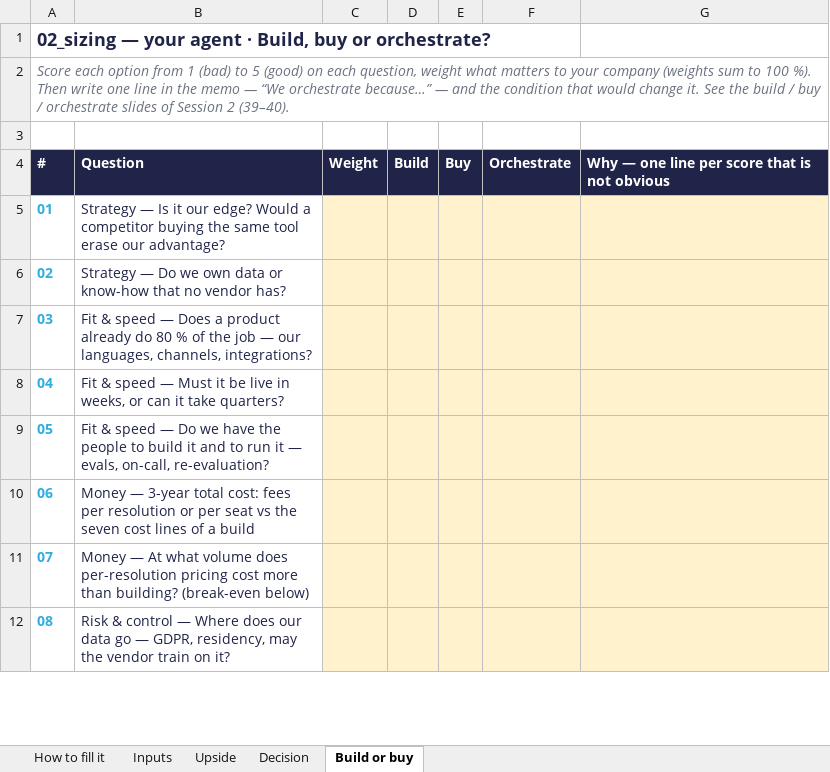
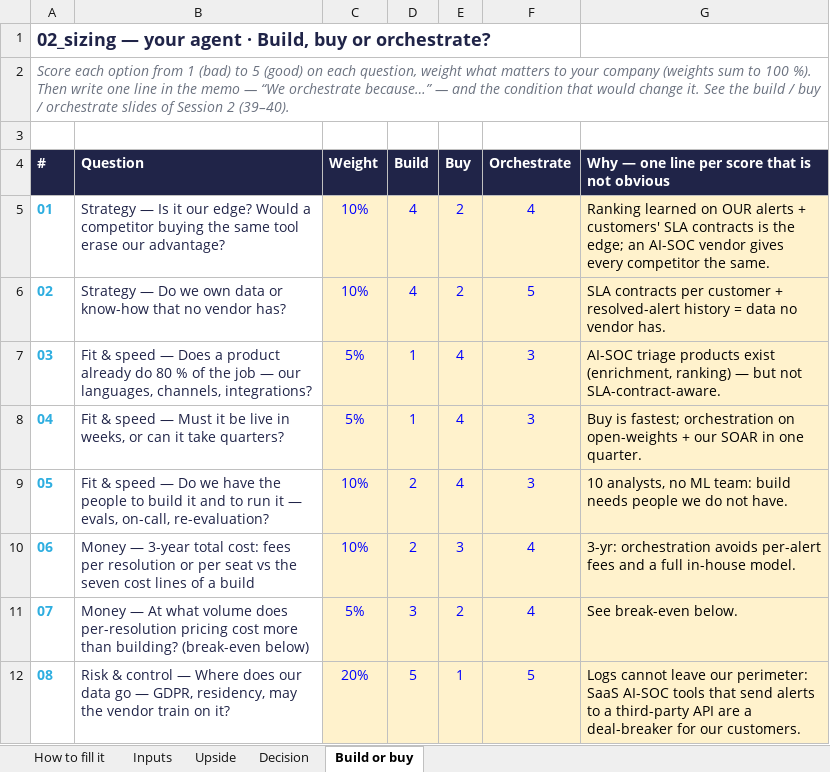
Before and after one commit to raniamehria/Agents-workflow-project-RL, an Excel workbook: AI_product_docs/02_sizing.xlsx, sheet Build or buy, drawn as a sheet; only a part is shown; values as stored, in another font and other column widths than the file's, no borders; the diff covers the shown part only; the diff names each change by its address in the sheet, - before the commit and + after, or states it on an @@ line.

```diff
--- a/AI_product_docs/02_sizing.xlsx (sheet Build or buy)
+++ b/AI_product_docs/02_sizing.xlsx (sheet Build or buy)
-C5:C6 (Weight): (empty)
+C5:C6 (Weight): 10%
-D5:D6 (Build): (empty)
+D5:D6 (Build): 4
-E5:E6 (Buy): (empty)
+E5:E6 (Buy): 2
-F5 (Orchestrate): (empty)
+F5 (Orchestrate): 4
-G5: (empty)
+G5: Ranking learned on OUR alerts + customers' SLA contracts is the edge; an AI-SOC vendor gives every competitor the same.
-F6 (Orchestrate): (empty)
+F6 (Orchestrate): 5
-G6: (empty)
+G6: SLA contracts per customer + resolved-alert history = data no vendor has.
-C7:C8 (Weight): (empty)
+C7:C8 (Weight): 5%
-D7:D8 (Build): (empty)
+D7:D8 (Build): 1
-E7:E9 (Buy): (empty)
+E7:E9 (Buy): 4
-F7:F9 (Orchestrate): (empty)
+F7:F9 (Orchestrate): 3
-G7: (empty)
+G7: AI-SOC triage products exist (enrichment, ranking) — but not SLA-contract-aware.
-G8: (empty)
+G8: Buy is fastest; orchestration on open-weights + our SOAR in one quarter.
-C9:C10 (Weight): (empty)
+C9:C10 (Weight): 10%
-D9:D10 (Build): (empty)
+D9:D10 (Build): 2
-G9: (empty)
+G9: 10 analysts, no ML team: build needs people we do not have.
-E10 (Buy): (empty)
+E10 (Buy): 3
-F10:F11 (Orchestrate): (empty)
+F10:F11 (Orchestrate): 4
-G10: (empty)
+G10: 3-yr: orchestration avoids per-alert fees and a full in-house model.
-C11 (Weight): (empty)
+C11 (Weight): 5%
-D11 (Build): (empty)
+D11 (Build): 3
-E11 (Buy): (empty)
+E11 (Buy): 2
-G11: (empty)
+G11: See break-even below.
-C12 (Weight): (empty)
+C12 (Weight): 20%
-D12 (Build): (empty)
+D12 (Build): 5
-E12 (Buy): (empty)
+E12 (Buy): 1
-F12 (Orchestrate): (empty)
+F12 (Orchestrate): 5
-G12: (empty)
+G12: Logs cannot leave our perimeter: SaaS AI-SOC tools that send alerts to a third-party API are a deal-breaker for our customers.
```
Also changed, not shown: 23 edited cells elsewhere in this sheet, sheet Inputs, sheet Upside, sheet Decision.
